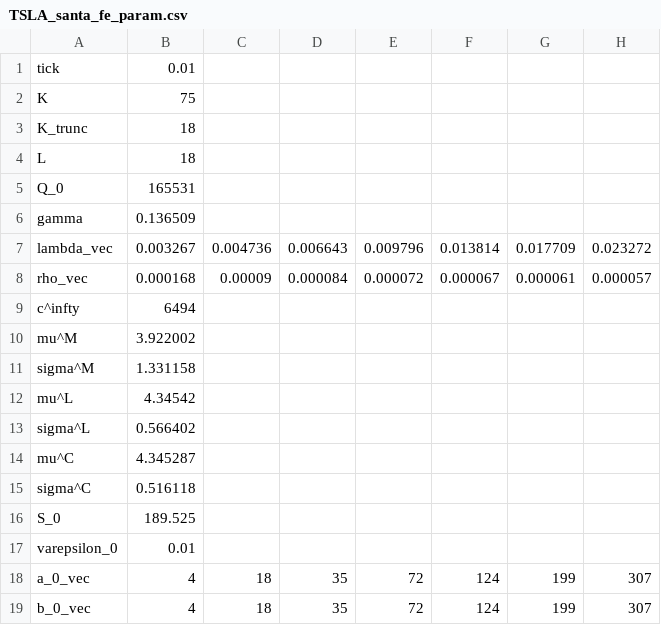
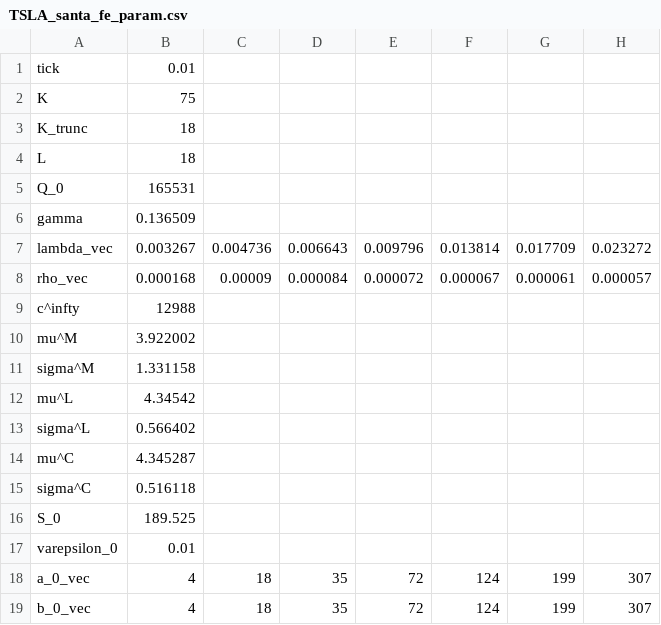
Before and after one commit to mikegeiser/deep_hedging_VWAP, a CSV file: data/TSLA/TSLA_santa_fe_param.csv, drawn as a sheet; only a part is shown; the diff names each change by its address in the sheet, - before the commit and + after, or states it on an @@ line.

```diff
--- a/data/TSLA/TSLA_santa_fe_param.csv
+++ b/data/TSLA/TSLA_santa_fe_param.csv
-B9: 6494
+B9: 12988
```
Also changed, not shown: 21 other files.
